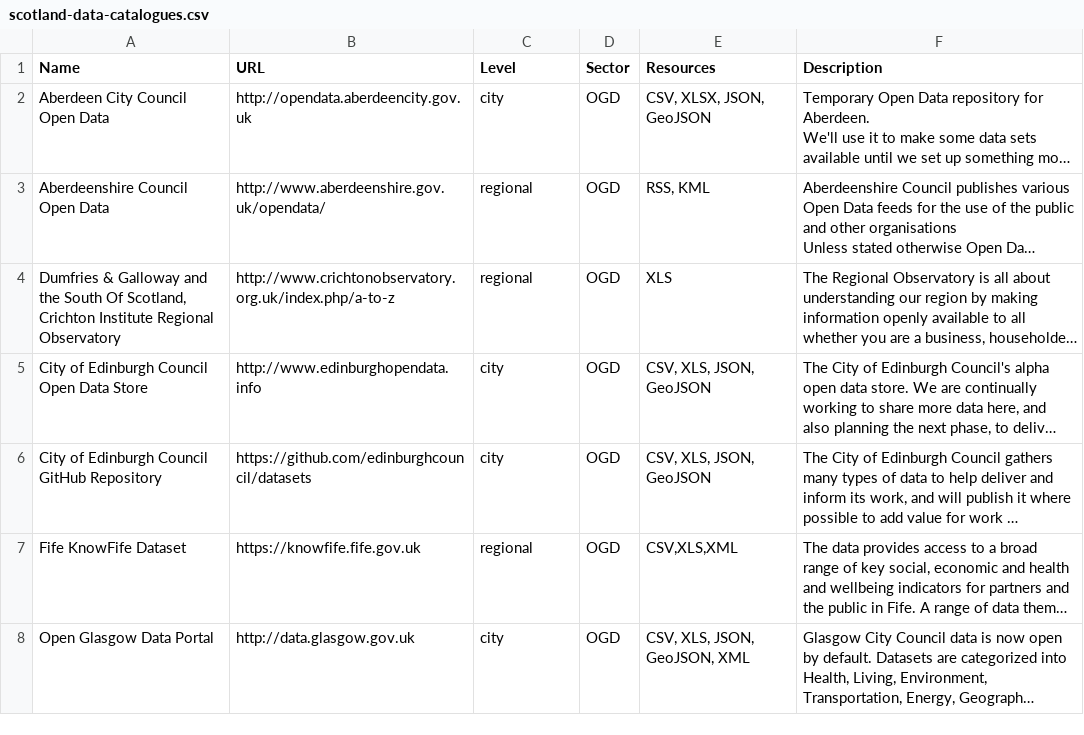
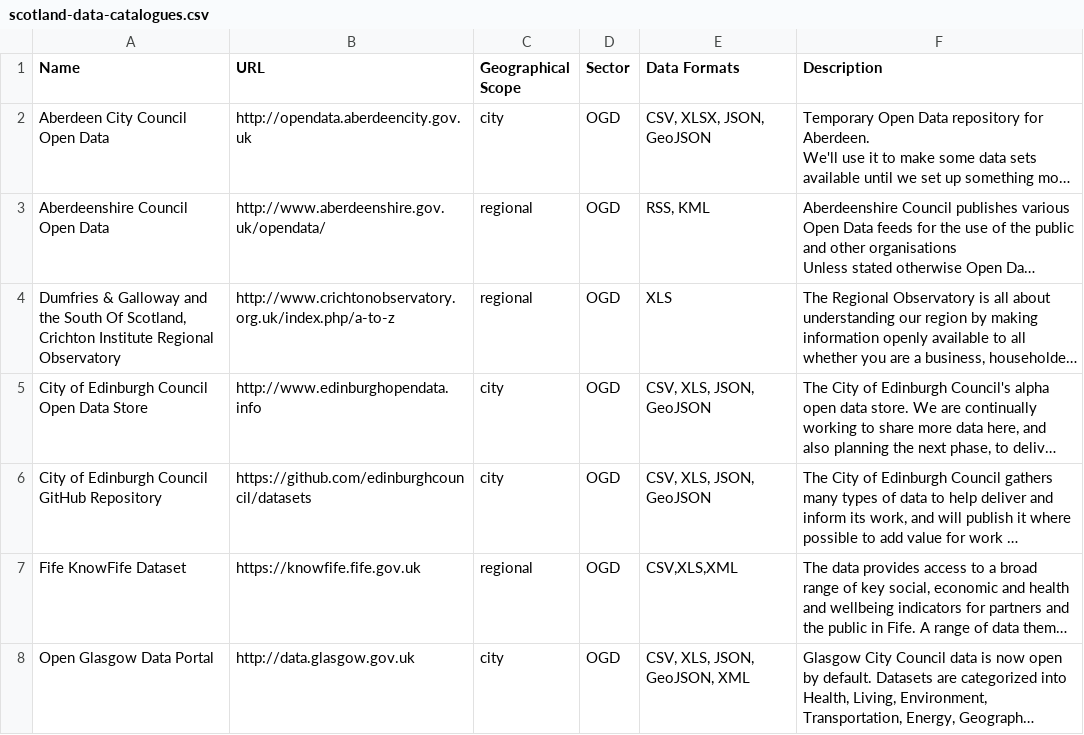
Before and after one commit to okfnscot/open-data-scotland, a CSV file: scotland-data-catalogues.csv, drawn as a sheet; only a part is shown; long unchanged cells end in …; the diff names each change by its address in the sheet, - before the commit and + after, or states it on an @@ line.

Commit message:
modified column labels

```diff
--- a/scotland-data-catalogues.csv
+++ b/scotland-data-catalogues.csv
-C1: Level
+C1: Geographical Scope
-E1: Resources
+E1: Data Formats
```
